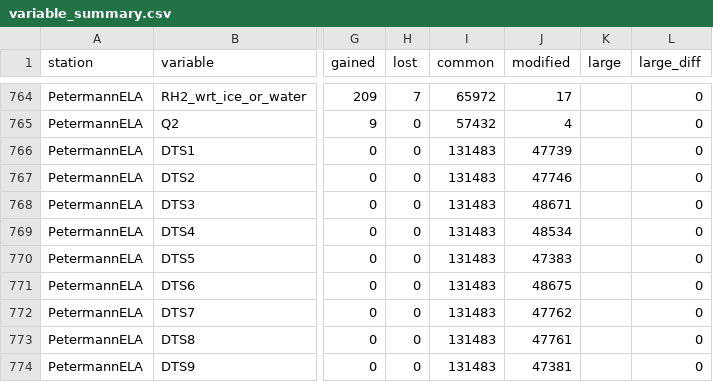
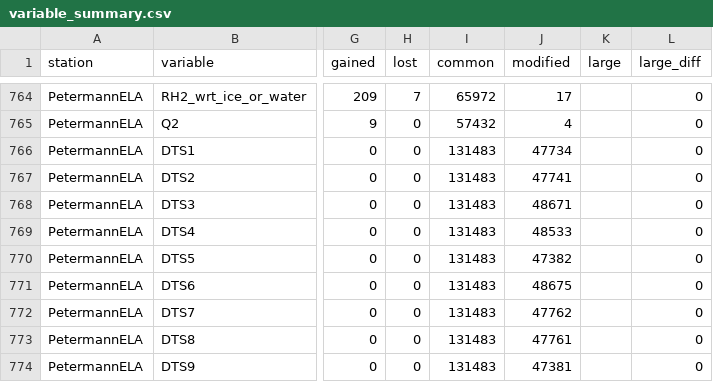
Before and after one commit to GEUS-Glaciology-and-Climate/GC-Net-level-1-data-processing, a CSV file: figures/release_2026/comparison/variable_summary.csv, drawn as a sheet; only a part is shown, gaps mark what is left out; the diff covers the shown part only; the diff names each change by its address in the sheet, - before the commit and + after, or states it on an @@ line.

```diff
--- a/figures/release_2026/comparison/variable_summary.csv
+++ b/figures/release_2026/comparison/variable_summary.csv
-J766 (modified): 47739
+J766 (modified): 47734
-J767 (modified): 47746
+J767 (modified): 47741
-J769 (modified): 48534
+J769 (modified): 48533
-J770 (modified): 47383
+J770 (modified): 47382
```
Also changed, not shown: 33 edited cells elsewhere in this file, figures/release_2026/comparison/station_summary.csv, metadata/logger_first/c_level_treatment_by_year.csv, 21 other files.
